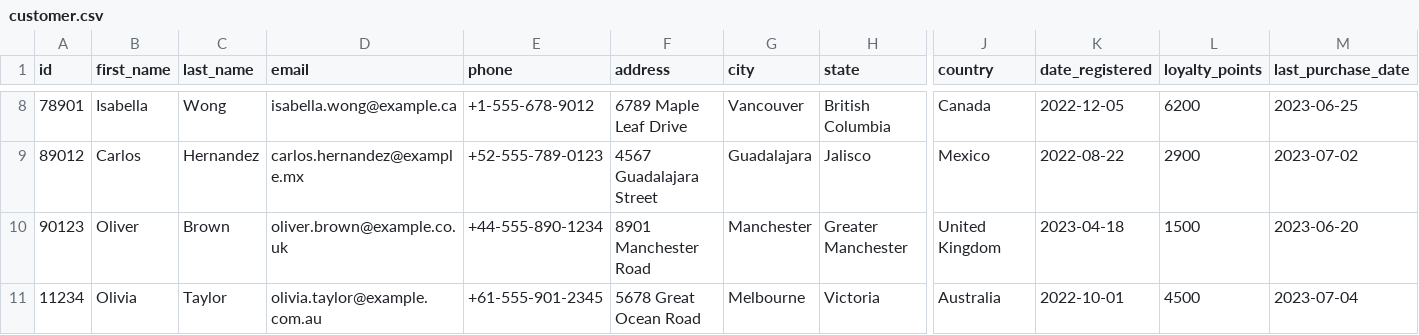
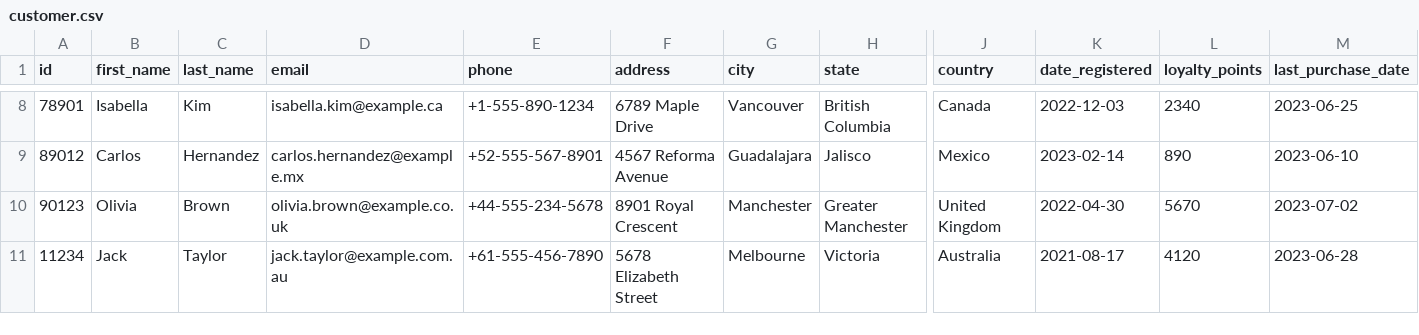
Before and after one commit to syda-ai/syda, a CSV file: examples/structured_and_unstructured/retail_yml/output/customer.csv, drawn as a sheet; only a part is shown, gaps mark what is left out; the diff covers the shown part only; the diff names each change by its address in the sheet, - before the commit and + after, or states it on an @@ line.

```diff
--- a/examples/structured_and_unstructured/retail_yml/output/customer.csv
+++ b/examples/structured_and_unstructured/retail_yml/output/customer.csv
-C8 (last_name): Wong
+C8 (last_name): Kim
-D8 (email): isabella.wong@example.ca
+D8 (email): isabella.kim@example.ca
-E8 (phone): +1-555-678-9012
+E8 (phone): +1-555-890-1234
-F8 (address): 6789 Maple Leaf Drive
+F8 (address): 6789 Maple Drive
-K8 (date_registered): 2022-12-05
+K8 (date_registered): 2022-12-03
-L8 (loyalty_points): 6200
+L8 (loyalty_points): 2340
-E9 (phone): +52-555-789-0123
+E9 (phone): +52-555-567-8901
-F9 (address): 4567 Guadalajara Street
+F9 (address): 4567 Reforma Avenue
-K9 (date_registered): 2022-08-22
+K9 (date_registered): 2023-02-14
-L9 (loyalty_points): 2900
+L9 (loyalty_points): 890
-M9 (last_purchase_date): 2023-07-02
+M9 (last_purchase_date): 2023-06-10
-B10 (first_name): Oliver
+B10 (first_name): Olivia
-D10 (email): oliver.brown@example.co.uk
+D10 (email): olivia.brown@example.co.uk
-E10 (phone): +44-555-890-1234
+E10 (phone): +44-555-234-5678
-F10 (address): 8901 Manchester Road
+F10 (address): 8901 Royal Crescent
-K10 (date_registered): 2023-04-18
+K10 (date_registered): 2022-04-30
-L10 (loyalty_points): 1500
+L10 (loyalty_points): 5670
-M10 (last_purchase_date): 2023-06-20
+M10 (last_purchase_date): 2023-07-02
-B11 (first_name): Olivia
+B11 (first_name): Jack
-D11 (email): olivia.taylor@example.com.au
+D11 (email): jack.taylor@example.com.au
-E11 (phone): +61-555-901-2345
+E11 (phone): +61-555-456-7890
-F11 (address): 5678 Great Ocean Road
+F11 (address): 5678 Elizabeth Street
-K11 (date_registered): 2022-10-01
+K11 (date_registered): 2021-08-17
-L11 (loyalty_points): 4500
+L11 (loyalty_points): 4120
-M11 (last_purchase_date): 2023-07-04
+M11 (last_purchase_date): 2023-06-28
```
Also changed, not shown: 28 edited cells elsewhere in this file, examples/structured_and_unstructured/retail_yml/output/category.csv, examples/structured_and_unstructured/retail_yml/output/product.csv, 4 other files.
